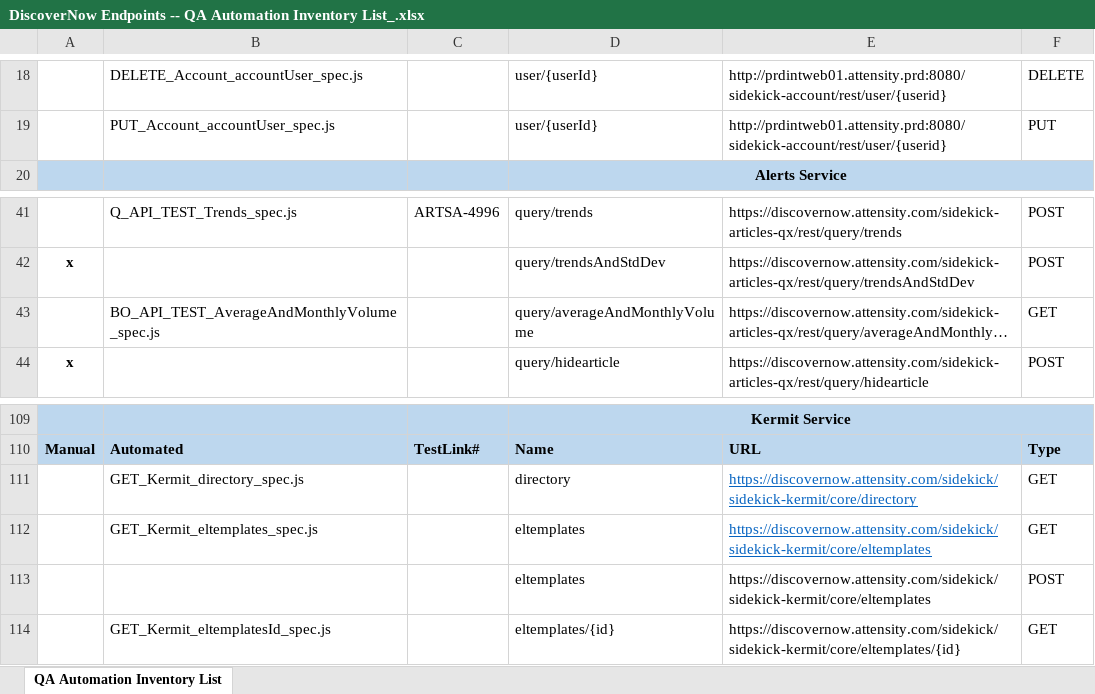
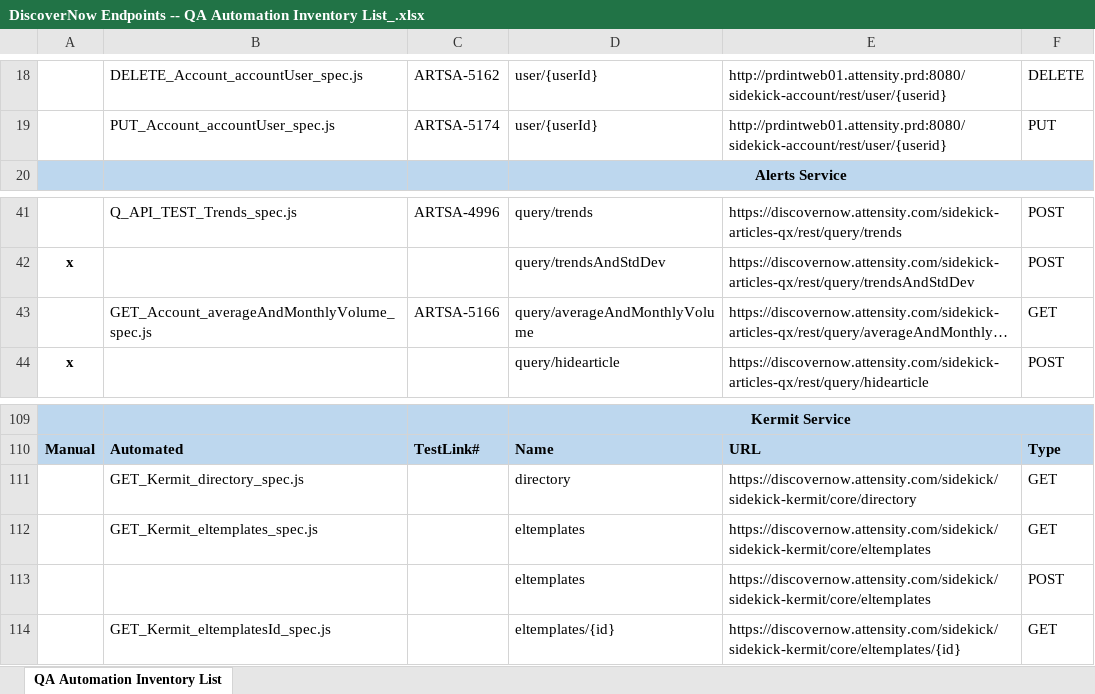
Before and after one commit to oaguilar/automation-test-framework, an Excel workbook: Attensity_REST_API/DiscoverNow Endpoints -- QA Automation Inventory List_.xlsx, sheet QA Automation Inventory List, drawn as a sheet; only a part is shown, gaps mark what is left out; long unchanged cells end in …; values as stored, in another font and other column widths than the file's, no borders; the diff covers the shown part only; the diff names each change by its address in the sheet, - before the commit and + after, or states it on an @@ line.

```diff
--- a/Attensity_REST_API/DiscoverNow Endpoints -- QA Automation Inventory List_.xlsx (sheet QA Automation Inventory List)
+++ b/Attensity_REST_API/DiscoverNow Endpoints -- QA Automation Inventory List_.xlsx (sheet QA Automation Inventory List)
-C18: (empty)
+C18: ARTSA-5162
-C19: (empty)
+C19: ARTSA-5174
-B43: BO_API_TEST_AverageAndMonthlyVolume_spec.js
+B43: GET_Account_averageAndMonthlyVolume_spec.js
-C43: (empty)
+C43: ARTSA-5166
@@ E111:E112 underline: on → off, text colour: #0563C1 → black @@
```
Also changed, not shown: 1 added row, 1 removed row and 30 edited cells elsewhere in this sheet, 19 other files.
